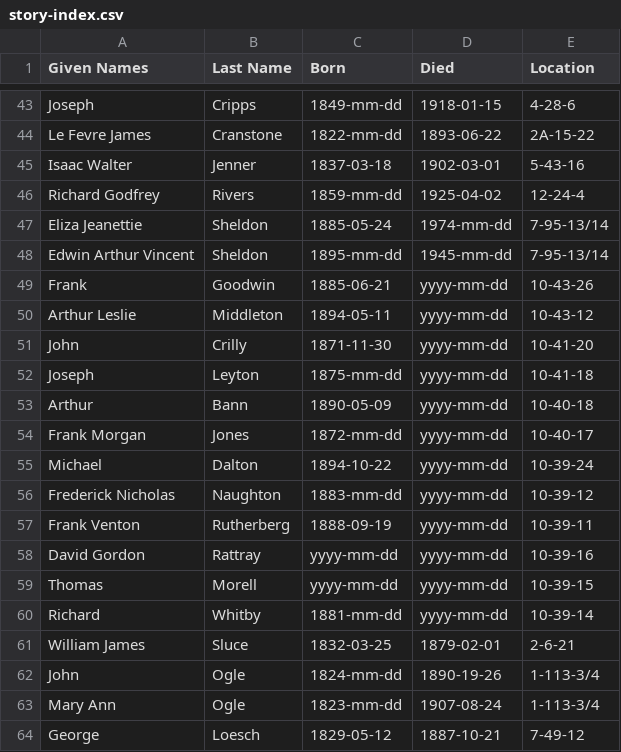
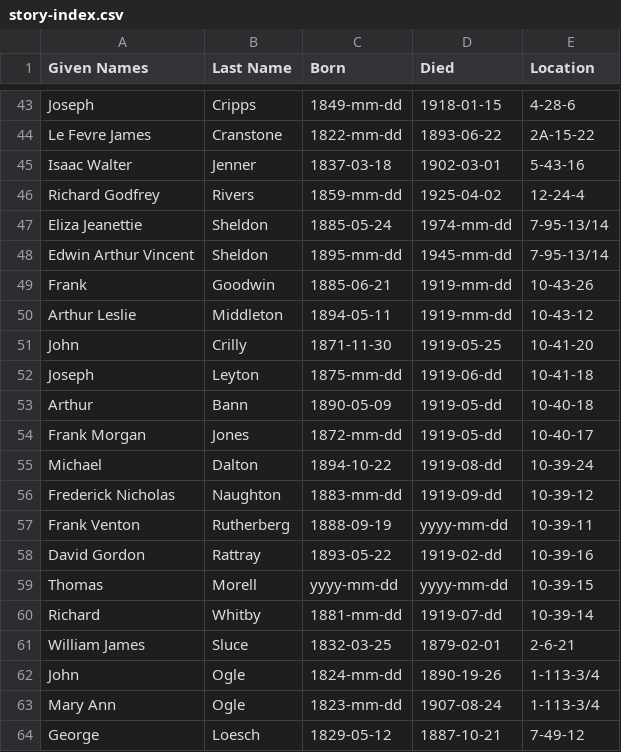
Before and after one commit to 1871fotc/fotc, a CSV file: docs/assets/data/story-index.csv, drawn as a sheet; only a part is shown, gaps mark what is left out.

```diff
--- a/docs/assets/data/story-index.csv
+++ b/docs/assets/data/story-index.csv
@@ -48,14 +48,14 @@ Eliza Jeanettie,Sheldon,1885-05-24,1974-mm-dd,7-95-13/14
 Edwin Arthur Vincent,Sheldon,1895-mm-dd,1945-mm-dd,7-95-13/14
-Frank,Goodwin,1885-06-21,yyyy-mm-dd,10-43-26
-Arthur Leslie,Middleton,1894-05-11,yyyy-mm-dd,10-43-12
-John,Crilly,1871-11-30,yyyy-mm-dd,10-41-20
-Joseph,Leyton,1875-mm-dd,yyyy-mm-dd,10-41-18
-Arthur,Bann,1890-05-09,yyyy-mm-dd,10-40-18
-Frank Morgan,Jones,1872-mm-dd,yyyy-mm-dd,10-40-17
-Michael,Dalton,1894-10-22,yyyy-mm-dd,10-39-24
-Frederick Nicholas,Naughton,1883-mm-dd,yyyy-mm-dd,10-39-12
+Frank,Goodwin,1885-06-21,1919-mm-dd,10-43-26
+Arthur Leslie,Middleton,1894-05-11,1919-mm-dd,10-43-12
+John,Crilly,1871-11-30,1919-05-25,10-41-20
+Joseph,Leyton,1875-mm-dd,1919-06-dd,10-41-18
+Arthur,Bann,1890-05-09,1919-05-dd,10-40-18
+Frank Morgan,Jones,1872-mm-dd,1919-05-dd,10-40-17
+Michael,Dalton,1894-10-22,1919-08-dd,10-39-24
+Frederick Nicholas,Naughton,1883-mm-dd,1919-09-dd,10-39-12
 Frank Venton,Rutherberg,1888-09-19,yyyy-mm-dd,10-39-11
-David Gordon,Rattray,yyyy-mm-dd,yyyy-mm-dd,10-39-16
+David Gordon,Rattray,1893-05-22,1919-02-dd,10-39-16
 Thomas,Morell,yyyy-mm-dd,yyyy-mm-dd,10-39-15
-Richard,Whitby,1881-mm-dd,yyyy-mm-dd,10-39-14
+Richard,Whitby,1881-mm-dd,1919-07-dd,10-39-14
 William James,Sluce,1832-03-25,1879-02-01,2-6-21
```
Also changed, not shown: 17 other files.
